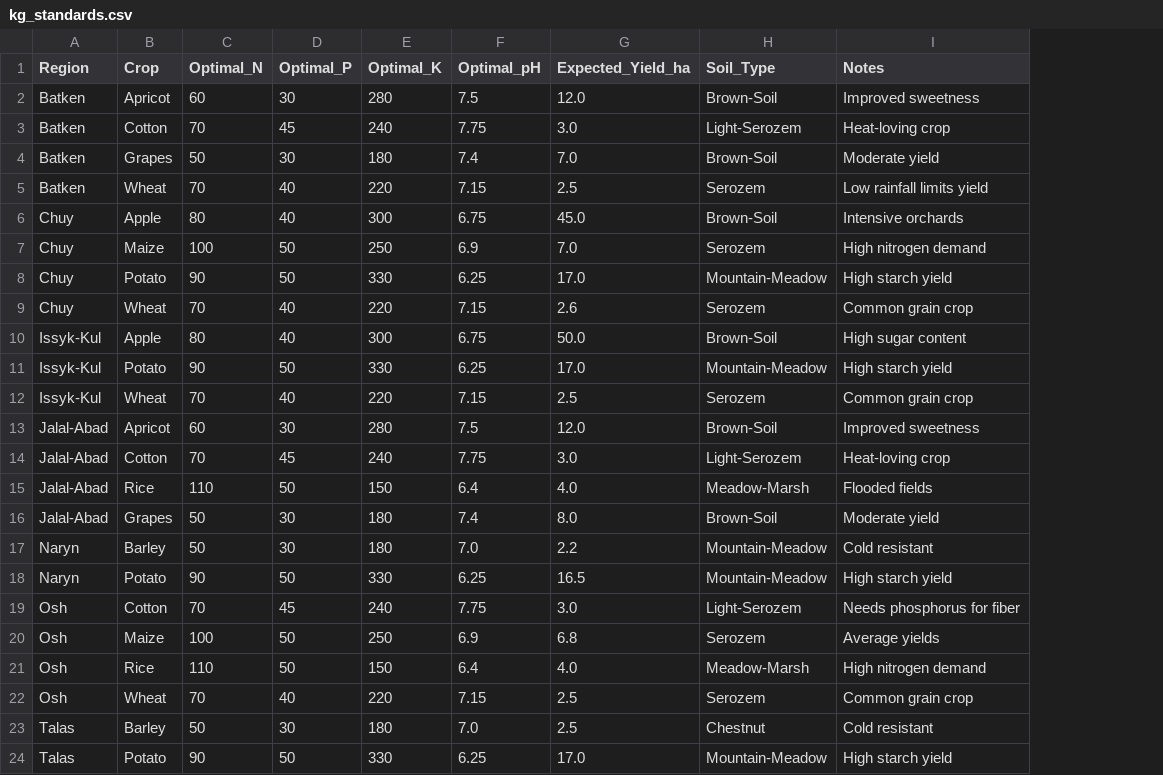
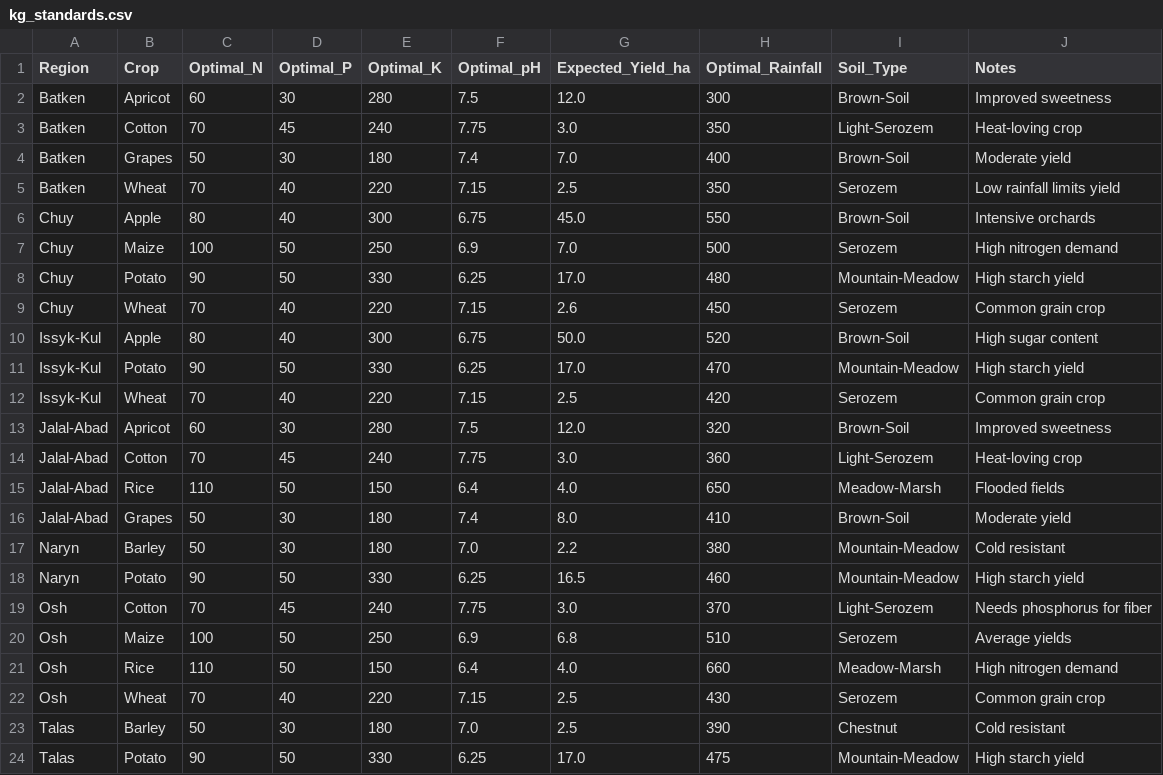
Before and after one commit to AIUAkylaiTopoeva/Yield_Prediction, a CSV file: data/kg_standards.csv, drawn as a sheet; the diff names each change by its address in the sheet, - before the commit and + after, or states it on an @@ line.

```diff
--- a/data/kg_standards.csv
+++ b/data/kg_standards.csv
+column H (Optimal_Rainfall), rows 2-24: 300 | 350 | 400 | 350 | 550 | 500 | 480 | 450 | 520 | 470 | 420 | 320 | 360 | 650 | 410 | 380 | 460 | 370 | 510 | 660 | 430 | 390 | 475
```
Also changed, not shown: 12 other files.
